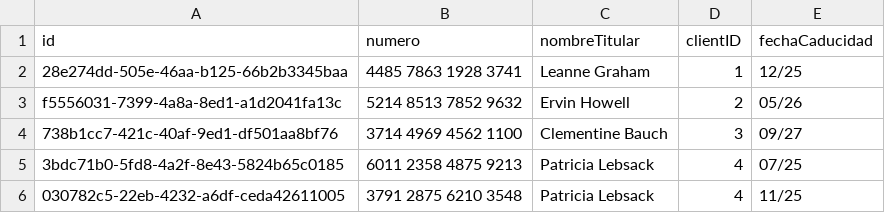
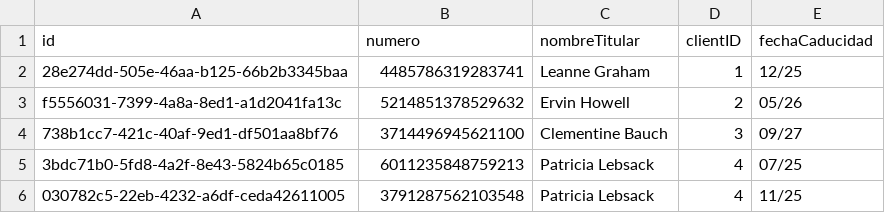
Before and after one commit to rraul10/BancoLocalAndRemote, a CSV file: data/tarjetas.csv, drawn as a sheet.

```diff
--- a/data/tarjetas.csv
+++ b/data/tarjetas.csv
@@ -1,6 +1,6 @@
 id,numero,nombreTitular,clientID,fechaCaducidad
-28e274dd-505e-46aa-b125-66b2b3345baa,4485 7863 1928 3741,Leanne Graham,1,12/25
-f5556031-7399-4a8a-8ed1-a1d2041fa13c,5214 8513 7852 9632,Ervin Howell,2,05/26
-738b1cc7-421c-40af-9ed1-df501aa8bf76,3714 4969 4562 1100,Clementine Bauch,3,09/27
-3bdc71b0-5fd8-4a2f-8e43-5824b65c0185,6011 2358 4875 9213,Patricia Lebsack,4,07/25
-030782c5-22eb-4232-a6df-ceda42611005,3791 2875 6210 3548,Patricia Lebsack,4,11/25
+28e274dd-505e-46aa-b125-66b2b3345baa,4485786319283741,Leanne Graham,1,12/25
+f5556031-7399-4a8a-8ed1-a1d2041fa13c,5214851378529632,Ervin Howell,2,05/26
+738b1cc7-421c-40af-9ed1-df501aa8bf76,3714496945621100,Clementine Bauch,3,09/27
+3bdc71b0-5fd8-4a2f-8e43-5824b65c0185,6011235848759213,Patricia Lebsack,4,07/25
+030782c5-22eb-4232-a6df-ceda42611005,3791287562103548,Patricia Lebsack,4,11/25
```
Also changed, not shown: 6 other files.
